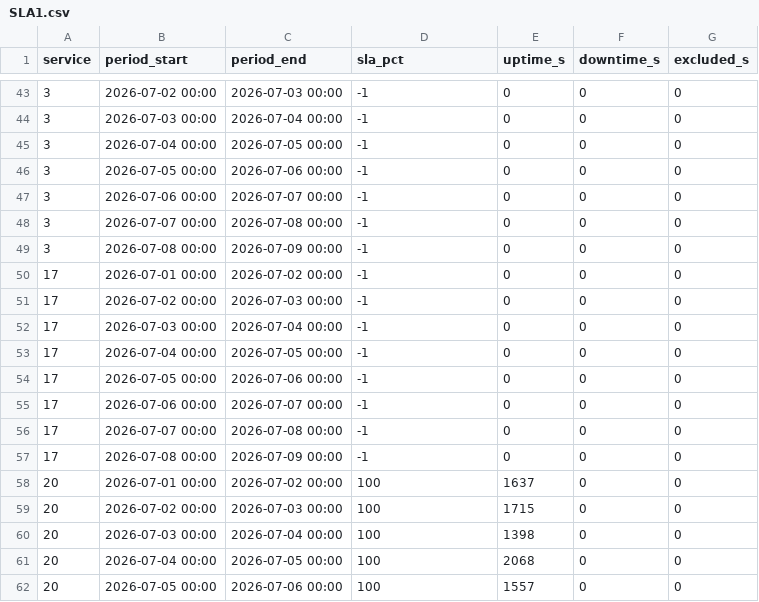
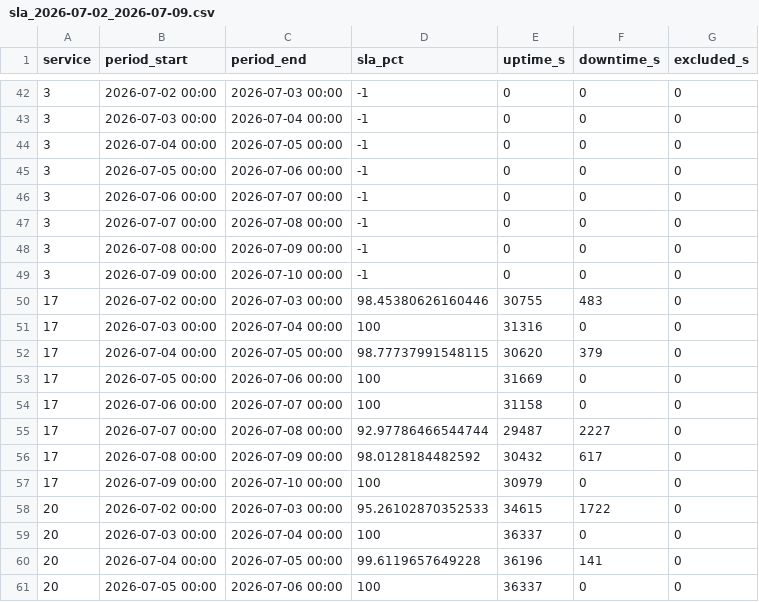
Before and after one commit to enclaireee/mock_zabbix, a CSV file: sla_2026-07-02_2026-07-09.csv (was SLA1.csv), drawn as a sheet; only a part is shown, gaps mark what is left out; the diff covers the shown part only.

```diff
--- a/SLA1.csv
+++ b/sla_2026-07-02_2026-07-09.csv
@@ -49,14 +48,14 @@ service,period_start,period_end,sla_pct,uptime_s,downtime_s,excluded_s
 3,2026-07-08 00:00,2026-07-09 00:00,-1,0,0,0
-17,2026-07-01 00:00,2026-07-02 00:00,-1,0,0,0
-17,2026-07-02 00:00,2026-07-03 00:00,-1,0,0,0
-17,2026-07-03 00:00,2026-07-04 00:00,-1,0,0,0
-17,2026-07-04 00:00,2026-07-05 00:00,-1,0,0,0
-17,2026-07-05 00:00,2026-07-06 00:00,-1,0,0,0
-17,2026-07-06 00:00,2026-07-07 00:00,-1,0,0,0
-17,2026-07-07 00:00,2026-07-08 00:00,-1,0,0,0
-17,2026-07-08 00:00,2026-07-09 00:00,-1,0,0,0
-20,2026-07-01 00:00,2026-07-02 00:00,100,1637,0,0
-20,2026-07-02 00:00,2026-07-03 00:00,100,1715,0,0
-20,2026-07-03 00:00,2026-07-04 00:00,100,1398,0,0
-20,2026-07-04 00:00,2026-07-05 00:00,100,2068,0,0
-20,2026-07-05 00:00,2026-07-06 00:00,100,1557,0,0
+3,2026-07-09 00:00,2026-07-10 00:00,-1,0,0,0
+17,2026-07-02 00:00,2026-07-03 00:00,98.45380626160446,30755,483,0
+17,2026-07-03 00:00,2026-07-04 00:00,100,31316,0,0
+17,2026-07-04 00:00,2026-07-05 00:00,98.77737991548115,30620,379,0
+17,2026-07-05 00:00,2026-07-06 00:00,100,31669,0,0
+17,2026-07-06 00:00,2026-07-07 00:00,100,31158,0,0
+17,2026-07-07 00:00,2026-07-08 00:00,92.97786466544744,29487,2227,0
+17,2026-07-08 00:00,2026-07-09 00:00,98.0128184482592,30432,617,0
+17,2026-07-09 00:00,2026-07-10 00:00,100,30979,0,0
+20,2026-07-02 00:00,2026-07-03 00:00,95.26102870352533,34615,1722,0
+20,2026-07-03 00:00,2026-07-04 00:00,100,36337,0,0
+20,2026-07-04 00:00,2026-07-05 00:00,99.6119657649228,36196,141,0
+20,2026-07-05 00:00,2026-07-06 00:00,100,36337,0,0
```
Also changed, not shown: 1 added row, 1 removed row and 22 edited cells elsewhere in this file, 7 other files.
